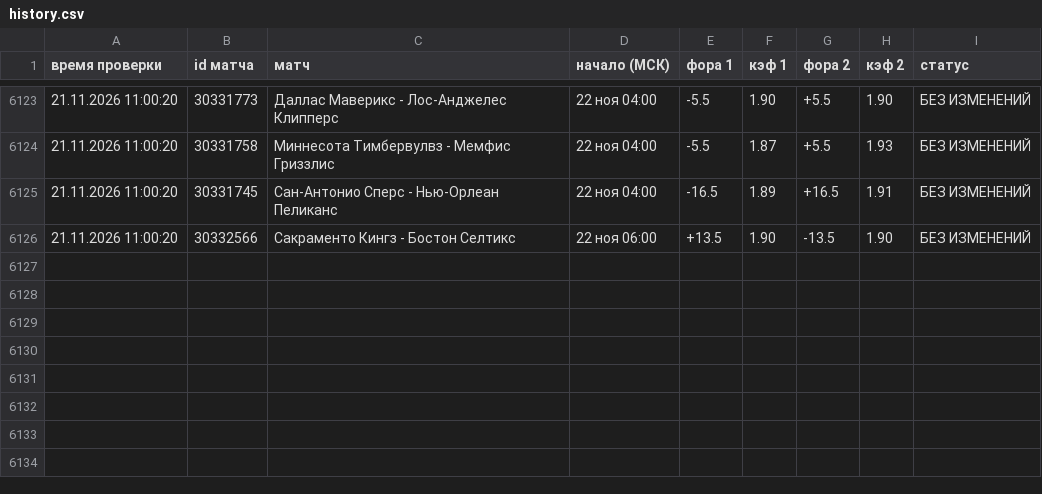
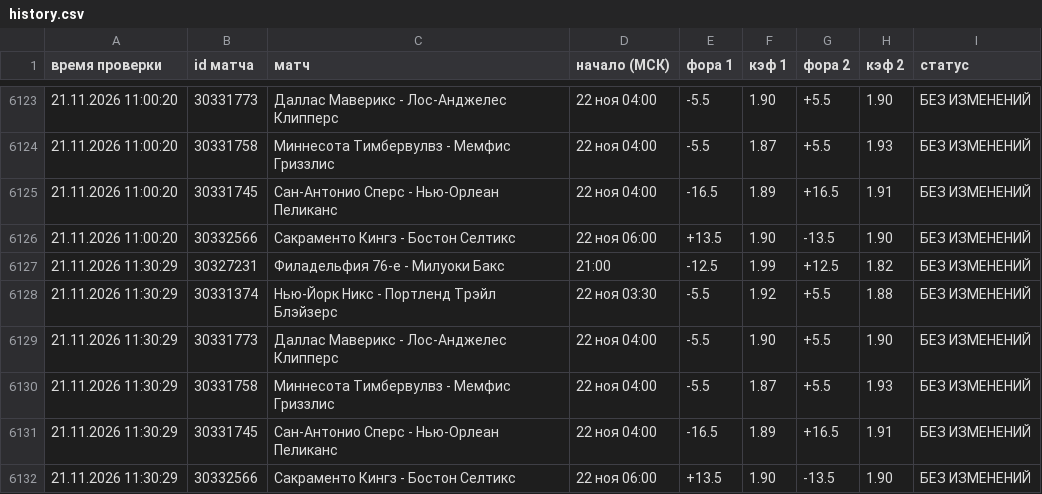
Before and after one commit to vdgreenstore-cloud/nba-fora-monitor, a CSV file: data/history.csv, drawn as a sheet; only a part is shown, gaps mark what is left out.

```diff
--- a/data/history.csv
+++ b/data/history.csv
@@ -6126 +6126,7 @@
 21.11.2026 11:00:20;30332566;Сакраменто Кингз - Бостон Селтикс;22 ноя 06:00;+13.5;1.90;-13.5;1.90;БЕЗ ИЗМЕНЕНИЙ
+21.11.2026 11:30:29;30327231;Филадельфия 76-е - Милуоки Бакс;21:00;-12.5;1.99;+12.5;1.82;БЕЗ ИЗМЕНЕНИЙ
+21.11.2026 11:30:29;30331374;Нью-Йорк Никс - Портленд Трэйл Блэйзерс;22 ноя 03:30;-5.5;1.92;+5.5;1.88;БЕЗ ИЗМЕНЕНИЙ
+21.11.2026 11:30:29;30331773;Даллас Маверикс - Лос-Анджелес Клипперс;22 ноя 04:00;-5.5;1.90;+5.5;1.90;БЕЗ ИЗМЕНЕНИЙ
+21.11.2026 11:30:29;30331758;Миннесота Тимбервулвз - Мемфис Гриззлис;22 ноя 04:00;-5.5;1.87;+5.5;1.93;БЕЗ ИЗМЕНЕНИЙ
+21.11.2026 11:30:29;30331745;Сан-Антонио Сперс - Нью-Орлеан Пеликанс;22 ноя 04:00;-16.5;1.89;+16.5;1.91;БЕЗ ИЗМЕНЕНИЙ
+21.11.2026 11:30:29;30332566;Сакраменто Кингз - Бостон Селтикс;22 ноя 06:00;+13.5;1.90;-13.5;1.90;БЕЗ ИЗМЕНЕНИЙ
```
Also changed, not shown: 40 other files.
